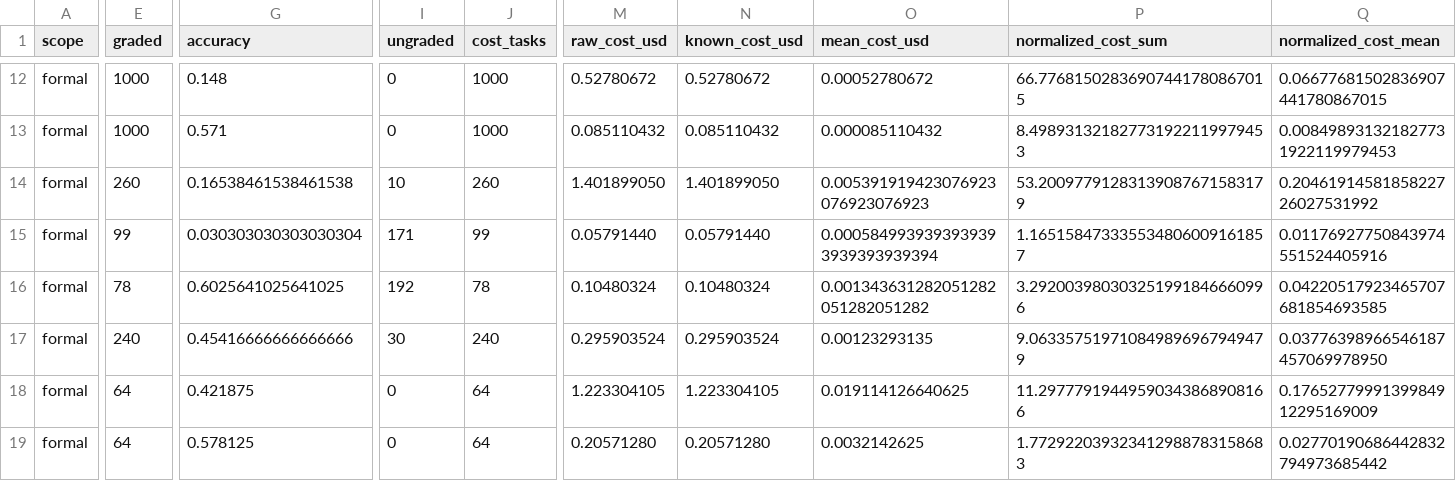
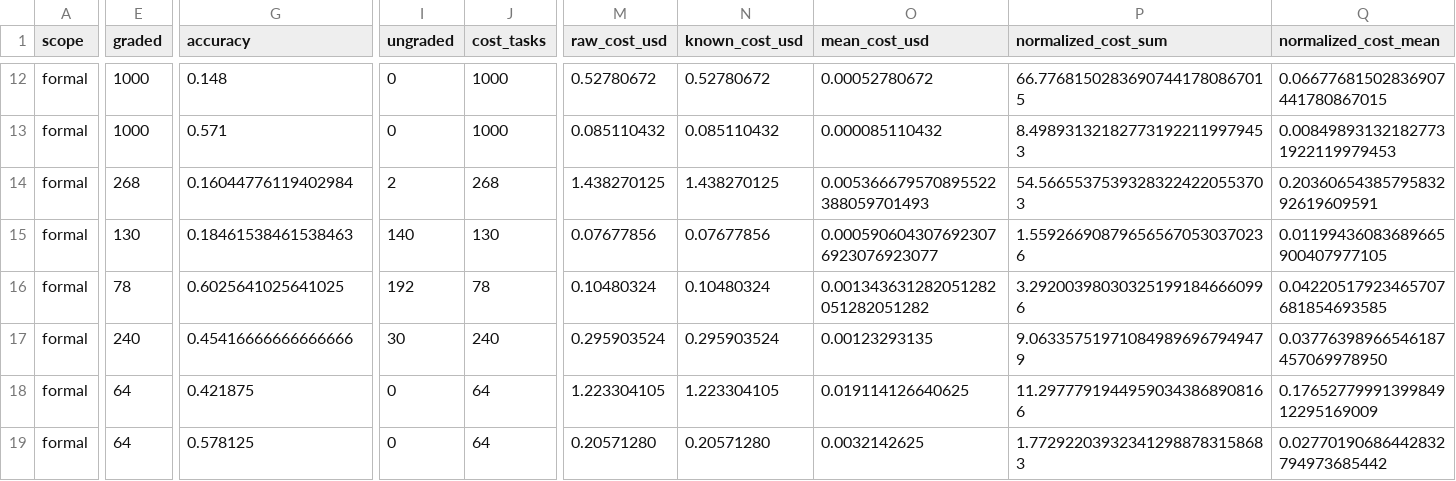
Before and after one commit to shanbinn1202-cloud/benchmark-router-dashboard, a CSV file: docs/assets/models.csv, drawn as a sheet; only a part is shown, gaps mark what is left out; removed rows and columns are numbered as before the commit, all else as after; rows hold the shown columns only; the diff covers the shown part only; the diff names each change by its address in the sheet, - before the commit and + after, or states it on an @@ line.

```diff
--- a/docs/assets/models.csv
+++ b/docs/assets/models.csv
-E14 (graded): 260
+E14 (graded): 268
-G14 (accuracy): 0.16538461538461538
+G14 (accuracy): 0.16044776119402984
-I14 (ungraded): 10
+I14 (ungraded): 2
-J14 (cost_tasks): 260
+J14 (cost_tasks): 268
-M14 (raw_cost_usd): 1.401899050
+M14 (raw_cost_usd): 1.438270125
-N14 (known_cost_usd): 1.401899050
+N14 (known_cost_usd): 1.438270125
-O14 (mean_cost_usd): 0.005391919423076923076923076923
+O14 (mean_cost_usd): 0.005366679570895522388059701493
-P14 (normalized_cost_sum): 53.20097791283139087671583179
+P14 (normalized_cost_sum): 54.56655375393283224220553703
-Q14 (normalized_cost_mean): 0.2046191458185822726027531992
+Q14 (normalized_cost_mean): 0.2036065438579583292619609591
-row 15: formal | 99 | 0.030303030303030304 | 171 | 99 | 0.05791440 | 0.05791440 | 0.0005849939393939393939393939394 | 1.165158473335534806009161857 | 0.01176927750843974551524405916
+row 15: formal | 130 | 0.18461538461538463 | 140 | 130 | 0.07677856 | 0.07677856 | 0.0005906043076923076923076923077 | 1.559266908796565670530370236 | 0.01199436083689665900407977105
```
Also changed, not shown: 6 edited cells elsewhere in this file, 1 other file.
